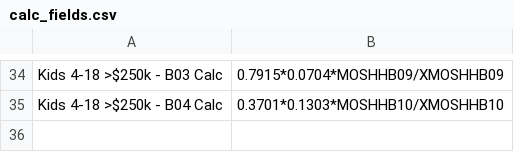
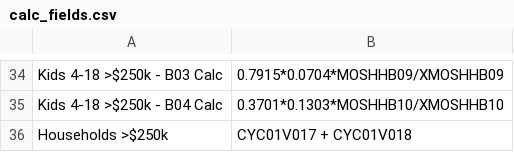
Before and after one commit to andrewwvincent/mosaic-heatmaps, a CSV file: data/calc_fields.csv, drawn as a sheet; only a part is shown, gaps mark what is left out.

```diff
--- a/data/calc_fields.csv
+++ b/data/calc_fields.csv
@@ -35 +35,2 @@ Kids 4-18 >$250k - B03 Calc,0.7915*0.0704*MOSHHB09/XMOSHHB09
 Kids 4-18 >$250k - B04 Calc,0.3701*0.1303*MOSHHB10/XMOSHHB10
+Households >$250k,CYC01V017 + CYC01V018
```
Also changed, not shown: 8 other files.
